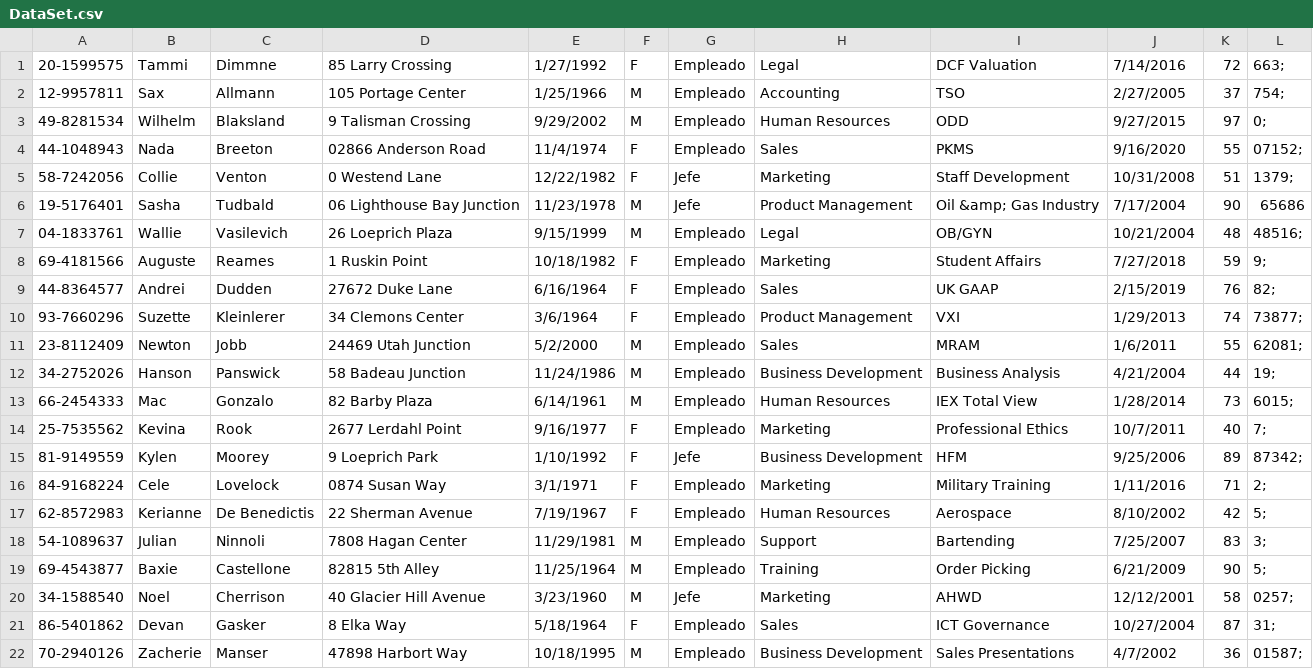
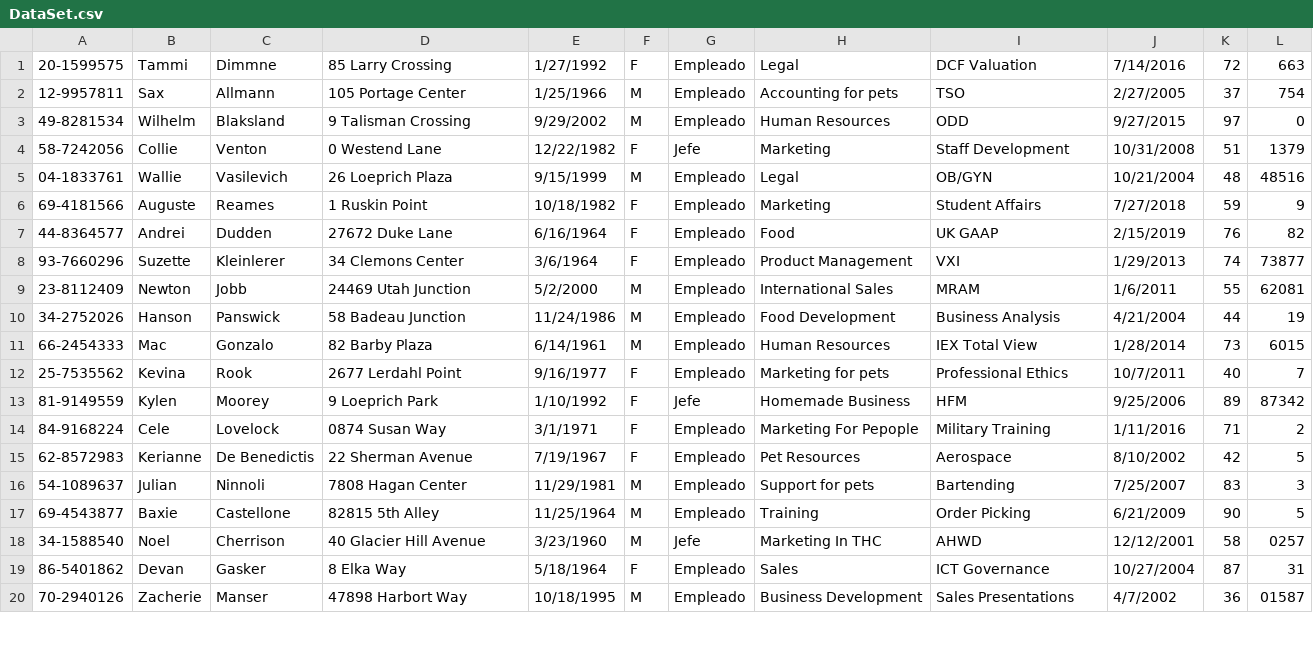
Before and after one commit to merolemay/inserts_generator, a CSV file: Inserts_generator/data/DataSet.csv, drawn as a sheet; only a part is shown; the diff covers the shown part only.

Commit message:
Fixed dataset inconsistensis

```diff
--- a/Inserts_generator/data/DataSet.csv
+++ b/Inserts_generator/data/DataSet.csv
@@ -1,22 +1,20 @@
-20-1599575,Tammi,Dimmne,85 Larry Crossing,1/27/1992,F,Empleado,Legal,DCF Valuation,7/14/2016,72,663;
-12-9957811,Sax,Allmann,105 Portage Center,1/25/1966,M,Empleado,Accounting,TSO,2/27/2005,37,754;
-49-8281534,Wilhelm,Blaksland,9 Talisman Crossing,9/29/2002,M,Empleado,Human Resources,ODD,9/27/2015,97,0;
-44-1048943,Nada,Breeton,02866 Anderson Road,11/4/1974,F,Empleado,Sales,PKMS,9/16/2020,55,07152;
-58-7242056,Collie,Venton,0 Westend Lane,12/22/1982,F,Jefe,Marketing,Staff Development,10/31/2008,51,1379;
-19-5176401,Sasha,Tudbald,06 Lighthouse Bay Junction,11/23/1978,M,Jefe,Product Management,Oil &amp; Gas Industry,7/17/2004,90,65686
-04-1833761,Wallie,Vasilevich,26 Loeprich Plaza,9/15/1999,M,Empleado,Legal,OB/GYN,10/21/2004,48,48516;
-69-4181566,Auguste,Reames,1 Ruskin Point,10/18/1982,F,Empleado,Marketing,Student Affairs,7/27/2018,59,9;
-44-8364577,Andrei,Dudden,27672 Duke Lane,6/16/1964,F,Empleado,Sales,UK GAAP,2/15/2019,76,82;
-93-7660296,Suzette,Kleinlerer,34 Clemons Center,3/6/1964,F,Empleado,Product Management,VXI,1/29/2013,74,73877;
-23-8112409,Newton,Jobb,24469 Utah Junction,5/2/2000,M,Empleado,Sales,MRAM,1/6/2011,55,62081;
-34-2752026,Hanson,Panswick,58 Badeau Junction,11/24/1986,M,Empleado,Business Development,Business Analysis,4/21/2004,44,19;
-66-2454333,Mac,Gonzalo,82 Barby Plaza,6/14/1961,M,Empleado,Human Resources,IEX Total View,1/28/2014,73,6015;
-25-7535562,Kevina,Rook,2677 Lerdahl Point,9/16/1977,F,Empleado,Marketing,Professional Ethics,10/7/2011,40,7;
-81-9149559,Kylen,Moorey,9 Loeprich Park,1/10/1992,F,Jefe,Business Development,HFM,9/25/2006,89,87342;
-84-9168224,Cele,Lovelock,0874 Susan Way,3/1/1971,F,Empleado,Marketing,Military Training,1/11/2016,71,2;
-62-8572983,Kerianne,De Benedictis,22 Sherman Avenue,7/19/1967,F,Empleado,Human Resources,Aerospace,8/10/2002,42,5;
-54-1089637,Julian,Ninnoli,7808 Hagan Center,11/29/1981,M,Empleado,Support,Bartending,7/25/2007,83,3;
-69-4543877,Baxie,Castellone,82815 5th Alley,11/25/1964,M,Empleado,Training,Order Picking,6/21/2009,90,5;
-34-1588540,Noel,Cherrison,40 Glacier Hill Avenue,3/23/1960,M,Jefe,Marketing,AHWD,12/12/2001,58,0257;
-86-5401862,Devan,Gasker,8 Elka Way,5/18/1964,F,Empleado,Sales,ICT Governance,10/27/2004,87,31;
-70-2940126,Zacherie,Manser,47898 Harbort Way,10/18/1995,M,Empleado,Business Development,Sales Presentations,4/7/2002,36,01587;
+20-1599575,Tammi,Dimmne,85 Larry Crossing,1/27/1992,F,Empleado,Legal,DCF Valuation,7/14/2016,72,663
+12-9957811,Sax,Allmann,105 Portage Center,1/25/1966,M,Empleado,Accounting for pets,TSO,2/27/2005,37,754
+49-8281534,Wilhelm,Blaksland,9 Talisman Crossing,9/29/2002,M,Empleado,Human Resources,ODD,9/27/2015,97,0
+58-7242056,Collie,Venton,0 Westend Lane,12/22/1982,F,Jefe,Marketing,Staff Development,10/31/2008,51,1379
+04-1833761,Wallie,Vasilevich,26 Loeprich Plaza,9/15/1999,M,Empleado,Legal,OB/GYN,10/21/2004,48,48516
+69-4181566,Auguste,Reames,1 Ruskin Point,10/18/1982,F,Empleado,Marketing,Student Affairs,7/27/2018,59,9
+44-8364577,Andrei,Dudden,27672 Duke Lane,6/16/1964,F,Empleado,Food,UK GAAP,2/15/2019,76,82
+93-7660296,Suzette,Kleinlerer,34 Clemons Center,3/6/1964,F,Empleado,Product Management,VXI,1/29/2013,74,73877
+23-8112409,Newton,Jobb,24469 Utah Junction,5/2/2000,M,Empleado,International Sales,MRAM,1/6/2011,55,62081
+34-2752026,Hanson,Panswick,58 Badeau Junction,11/24/1986,M,Empleado,Food Development,Business Analysis,4/21/2004,44,19
+66-2454333,Mac,Gonzalo,82 Barby Plaza,6/14/1961,M,Empleado,Human Resources,IEX Total View,1/28/2014,73,6015
+25-7535562,Kevina,Rook,2677 Lerdahl Point,9/16/1977,F,Empleado,Marketing for pets,Professional Ethics,10/7/2011,40,7
+81-9149559,Kylen,Moorey,9 Loeprich Park,1/10/1992,F,Jefe,Homemade Business,HFM,9/25/2006,89,87342
+84-9168224,Cele,Lovelock,0874 Susan Way,3/1/1971,F,Empleado,Marketing For Pepople,Military Training,1/11/2016,71,2
+62-8572983,Kerianne,De Benedictis,22 Sherman Avenue,7/19/1967,F,Empleado,Pet Resources,Aerospace,8/10/2002,42,5
+54-1089637,Julian,Ninnoli,7808 Hagan Center,11/29/1981,M,Empleado,Support for pets,Bartending,7/25/2007,83,3
+69-4543877,Baxie,Castellone,82815 5th Alley,11/25/1964,M,Empleado,Training,Order Picking,6/21/2009,90,5
+34-1588540,Noel,Cherrison,40 Glacier Hill Avenue,3/23/1960,M,Jefe,Marketing In THC,AHWD,12/12/2001,58,0257
+86-5401862,Devan,Gasker,8 Elka Way,5/18/1964,F,Empleado,Sales,ICT Governance,10/27/2004,87,31
+70-2940126,Zacherie,Manser,47898 Harbort Way,10/18/1995,M,Empleado,Business Development,Sales Presentations,4/7/2002,36,01587
```
Also changed, not shown: 3 removed rows and 14 edited cells elsewhere in this file, 1 other file.
